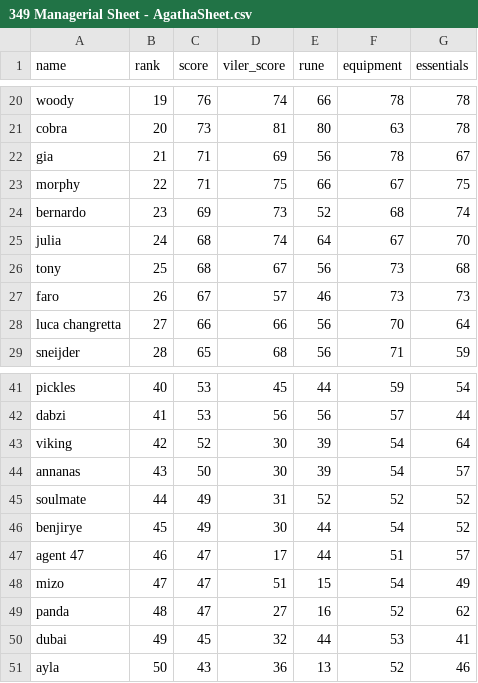
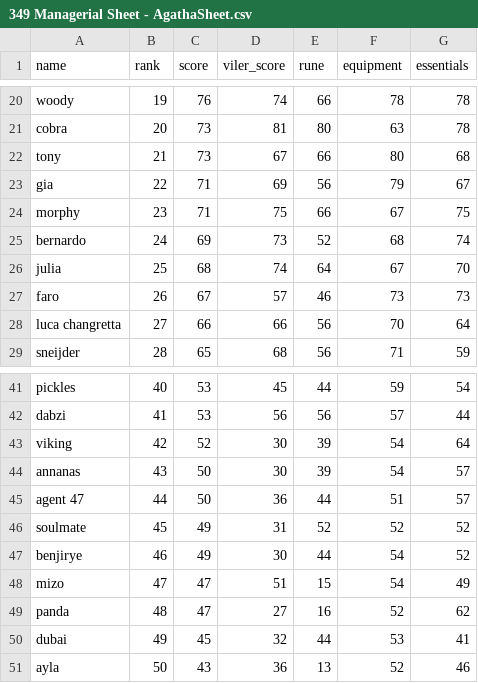
Before and after one commit to Rampage332/Agatha-event-bot, a CSV file: 349 Managerial Sheet - AgathaSheet.csv, drawn as a sheet; only a part is shown, gaps mark what is left out.

Commit message:
Add files via upload

```diff
--- a/349 Managerial Sheet - AgathaSheet.csv
+++ b/349 Managerial Sheet - AgathaSheet.csv
@@ -21,7 +21,7 @@ woody,19,76,74,66,78,78
 cobra,20,73,81,80,63,78
-gia,21,71,69,56,78,67
-morphy,22,71,75,66,67,75
-bernardo,23,69,73,52,68,74
-julia,24,68,74,64,67,70
-tony,25,68,67,56,73,68
+tony,21,73,67,66,80,68
+gia,22,71,69,56,79,67
+morphy,23,71,75,66,67,75
+bernardo,24,69,73,52,68,74
+julia,25,68,74,64,67,70
 faro,26,67,57,46,73,73
@@ -44,5 +44,5 @@ viking,42,52,30,39,54,64
 annanas,43,50,30,39,54,57
-soulmate,44,49,31,52,52,52
-benjirye,45,49,30,44,54,52
-agent 47,46,47,17,44,51,57
+agent 47,44,50,36,44,51,57
+soulmate,45,49,31,52,52,52
+benjirye,46,49,30,44,54,52
 mizo,47,47,51,15,54,49
```
